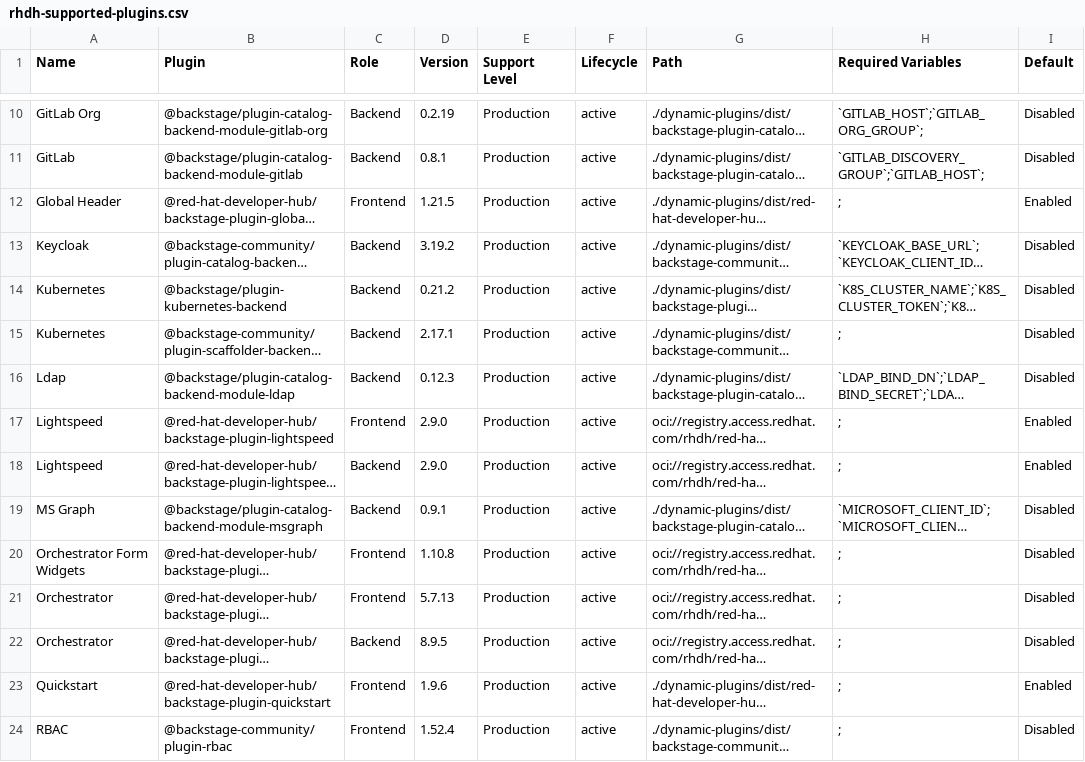
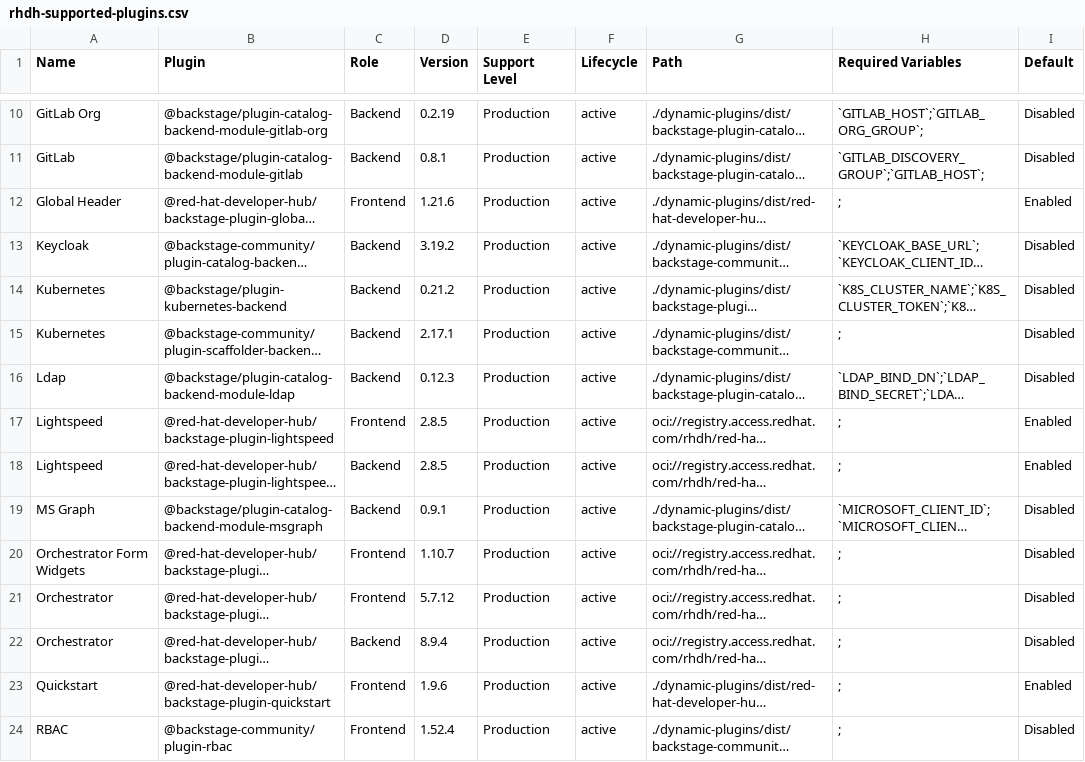
Before and after one commit to Omar-AlJaljuli/red-hat-developers-documentation-rhdh, a CSV file: modules/extend_dynamic-plugins-reference/rhdh-supported-plugins.csv, drawn as a sheet; only a part is shown, gaps mark what is left out; long unchanged cells end in …; the diff names each change by its address in the sheet, - before the commit and + after, or states it on an @@ line.

```diff
--- a/modules/extend_dynamic-plugins-reference/rhdh-supported-plugins.csv
+++ b/modules/extend_dynamic-plugins-reference/rhdh-supported-plugins.csv
-D12 (Version): 1.21.5
+D12 (Version): 1.21.6
-D17:D18 (Version): 2.9.0
+D17:D18 (Version): 2.8.5
-D20 (Version): 1.10.8
+D20 (Version): 1.10.7
-D21 (Version): 5.7.13
+D21 (Version): 5.7.12
-D22 (Version): 8.9.5
+D22 (Version): 8.9.4
```
Also changed, not shown: 1 other file.
